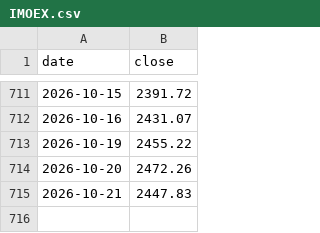
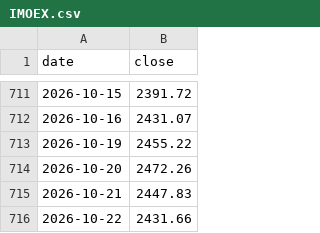
Before and after one commit to antonshkelll/ru-market-pulse, a CSV file: data/IMOEX.csv, drawn as a sheet; only a part is shown, gaps mark what is left out; the diff names each change by its address in the sheet, - before the commit and + after, or states it on an @@ line.

Commit message:
data: обновление 2026-10-23

```diff
--- a/data/IMOEX.csv
+++ b/data/IMOEX.csv
+row 716: 2026-10-22 | 2431.66
```
Also changed, not shown: data/CNYRUB.csv, data/MOEX.csv, 10 other files.
